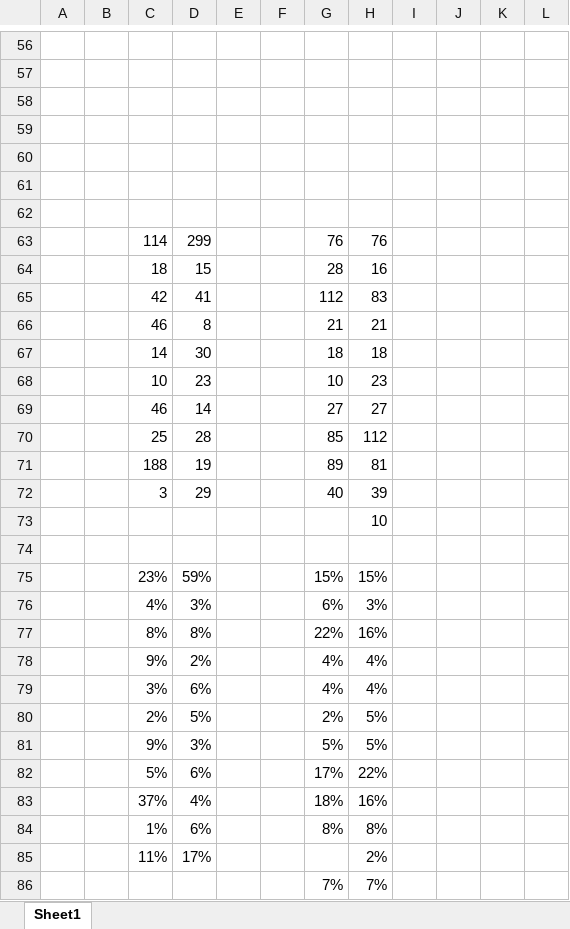
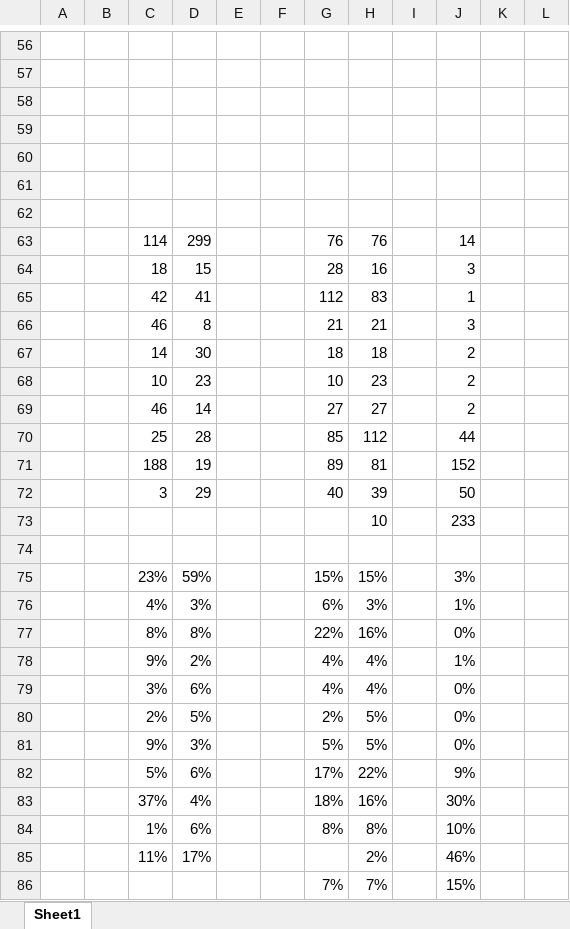
Before and after one commit to alexrs/machine-learning-uc3m, an Excel workbook: P2/report/data.xlsx, sheet Sheet1, drawn as a sheet; only a part is shown, gaps mark what is left out; values as stored, in another font and other column widths than the file's, no borders; charts and pictures not drawn; the diff names each change by its address in the sheet, - before the commit and + after, or states it on an @@ line.

```diff
--- a/P2/report/data.xlsx (sheet Sheet1)
+++ b/P2/report/data.xlsx (sheet Sheet1)
-J63: (empty)
+J63: 14
-J64: (empty)
+J64: 3
-J65: (empty)
+J65: 1
-J66: (empty)
+J66: 3
-J67:J69: (empty)
+J67:J69: 2
-J70: (empty)
+J70: 44
-J71: (empty)
+J71: 152
-J72: (empty)
+J72: 50
-J73: (empty)
+J73: 233
-J75: (empty)
+J75: 3%
-J76: (empty)
+J76: 1%
-J77: (empty)
+J77: 0%
-J78: (empty)
+J78: 1%
-J79:J81: (empty)
+J79:J81: 0%
-J82: (empty)
+J82: 9%
-J83: (empty)
+J83: 30%
-J84: (empty)
+J84: 10%
-J85: (empty)
+J85: 46%
-J86: (empty)
+J86: 15%
```
Also changed, not shown: charts or pictures, 1 other file.
